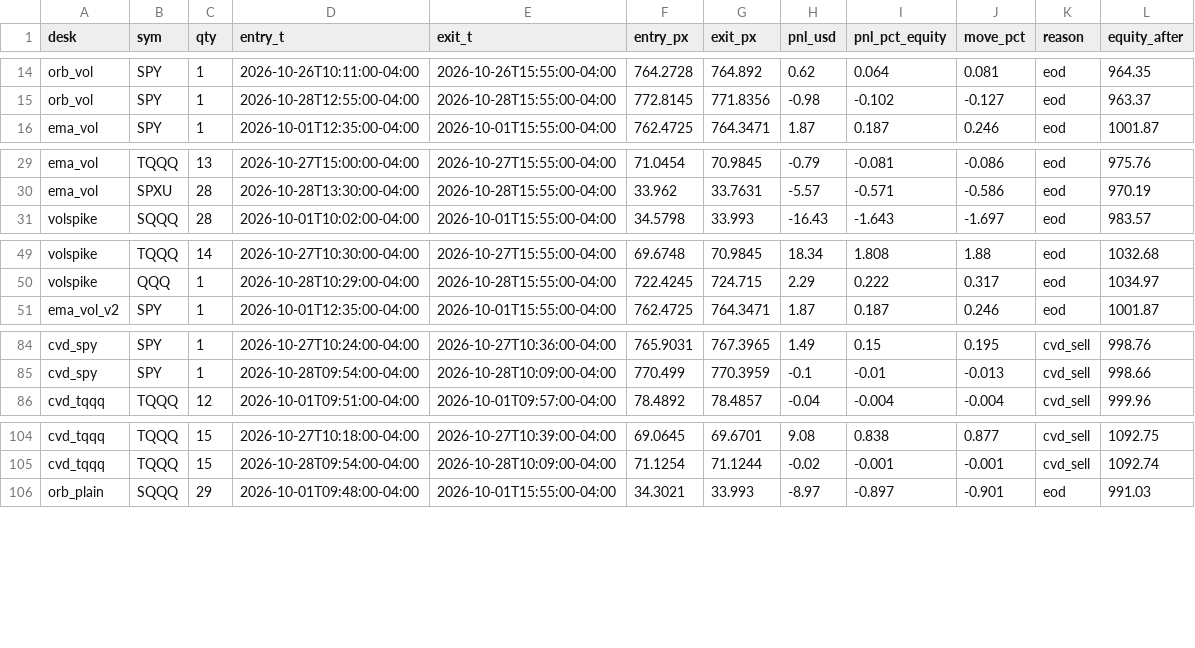
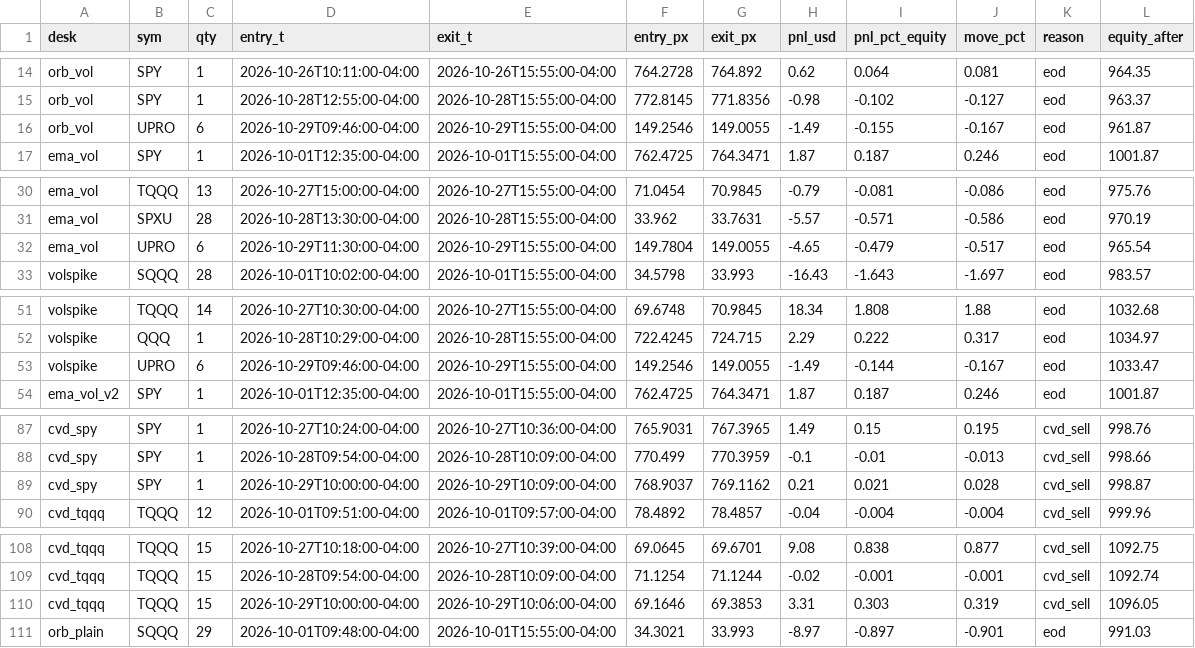
Before and after one commit to vivekgomathinayagam-ux/Trading-lab, a CSV file: backtests/floor/2026-10-29/trades_1m.csv, drawn as a sheet; only a part is shown, gaps mark what is left out; the diff covers the shown part only; the diff names each change by its address in the sheet, - before the commit and + after, or states it on an @@ line.

Commit message:
floor-lab: results 2026-10-29 (from main)

```diff
--- a/backtests/floor/2026-10-29/trades_1m.csv
+++ b/backtests/floor/2026-10-29/trades_1m.csv
+row 16: orb_vol | UPRO | 6 | 2026-10-29T09:46:00-04:00 | 2026-10-29T15:55:00-04:00 | 149.2546 | 149.0055 | -1.49 | -0.155 | -0.167 | eod | 961.87
+row 32: ema_vol | UPRO | 6 | 2026-10-29T11:30:00-04:00 | 2026-10-29T15:55:00-04:00 | 149.7804 | 149.0055 | -4.65 | -0.479 | -0.517 | eod | 965.54
+row 53: volspike | UPRO | 6 | 2026-10-29T09:46:00-04:00 | 2026-10-29T15:55:00-04:00 | 149.2546 | 149.0055 | -1.49 | -0.144 | -0.167 | eod | 1033.47
+row 89: cvd_spy | SPY | 1 | 2026-10-29T10:00:00-04:00 | 2026-10-29T10:09:00-04:00 | 768.9037 | 769.1162 | 0.21 | 0.021 | 0.028 | cvd_sell | 998.87
+row 110: cvd_tqqq | TQQQ | 15 | 2026-10-29T10:00:00-04:00 | 2026-10-29T10:06:00-04:00 | 69.1646 | 69.3853 | 3.31 | 0.303 | 0.319 | cvd_sell | 1096.05
```
Also changed, not shown: 3 added rows elsewhere in this file, backtests/floor/latest/trades_1m.csv, 10 other files.
